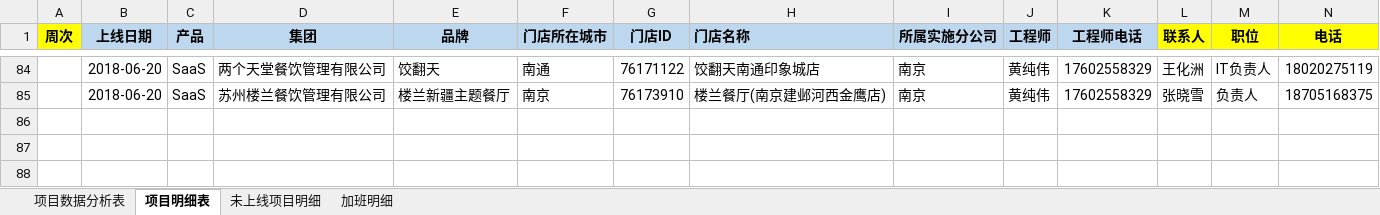
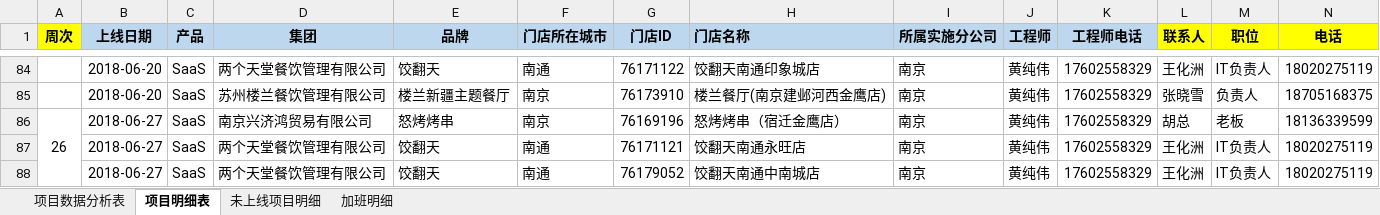
Before and after one commit to zhanglei601396810/NanJing, an Excel workbook: 周数据/《实施上线数据统计表》-黄纯伟.xlsx, sheet 项目明细表, drawn as a sheet; only a part is shown, gaps mark what is left out; values as stored, in another font and other column widths than the file's, no borders; rows hold the shown columns only; the diff names each change by its address in the sheet, - before the commit and + after, or states it on an @@ line.

Commit message:
经旺平

```diff
--- a/周数据/《实施上线数据统计表》-黄纯伟.xlsx (sheet 项目明细表)
+++ b/周数据/《实施上线数据统计表》-黄纯伟.xlsx (sheet 项目明细表)
+row 86: 26 | 2018-06-27 | SaaS | 南京兴济鸿贸易有限公司 | 怒烤烤串 | 南京 | 76169196 | 怒烤烤串（宿迁金鹰店） | 南京 | 黄纯伟 | 17602558329 | 胡总 | 老板 | 18136339599
+row 87:  | 2018-06-27 | SaaS | 两个天堂餐饮管理有限公司 | 饺翻天 | 南通 | 76171121 | 饺翻天南通永旺店 | 南京 | 黄纯伟 | 17602558329 | 王化洲 | IT负责人 | 18020275119
+row 88:  | 2018-06-27 | SaaS | 两个天堂餐饮管理有限公司 | 饺翻天 | 南通 | 76179052 | 饺翻天南通中南城店 | 南京 | 黄纯伟 | 17602558329 | 王化洲 | IT负责人 | 18020275119
```
Also changed, not shown: sheet 项目数据分析表, sheet 加班明细, sheet 未上线项目明细.
